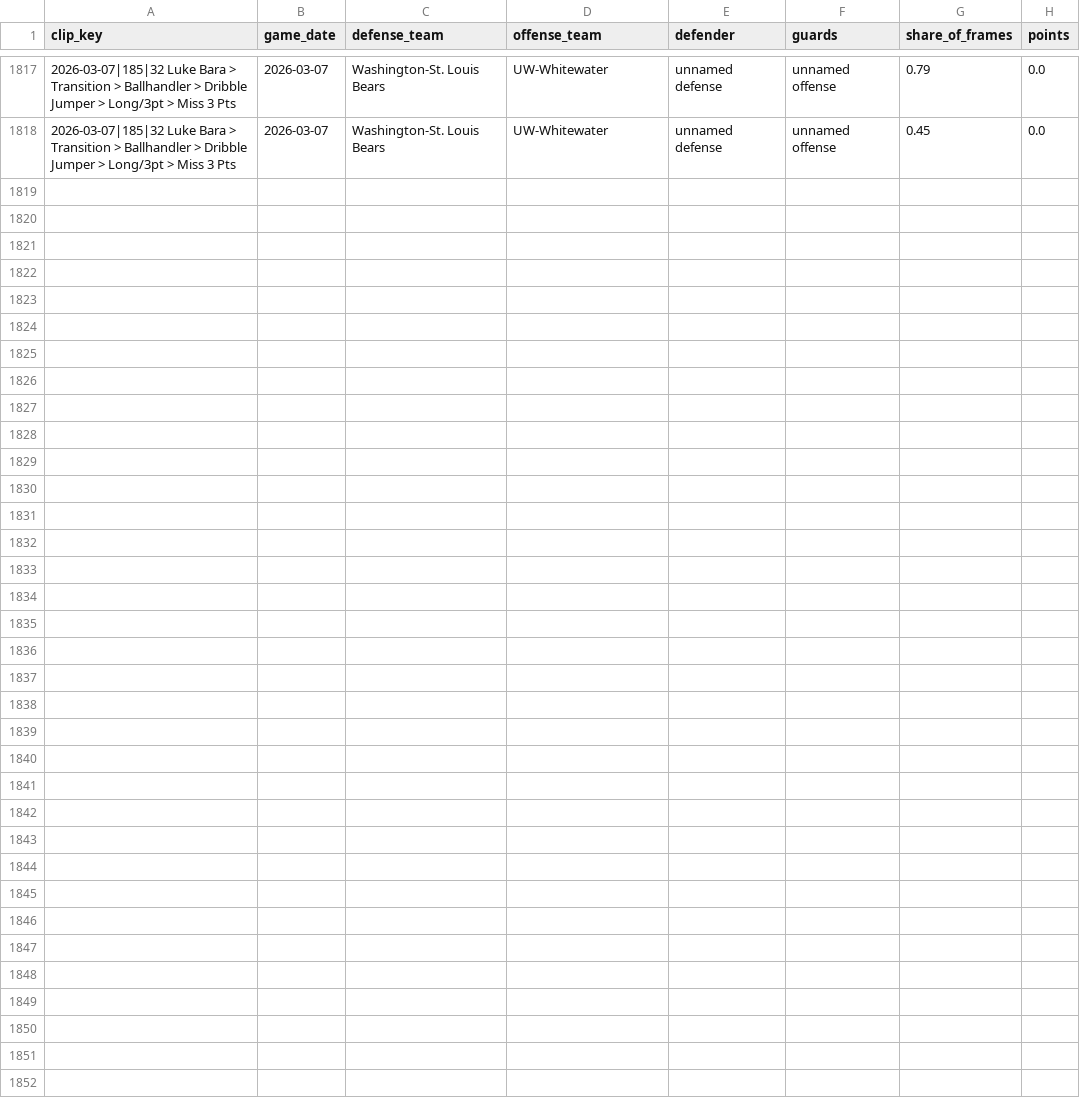
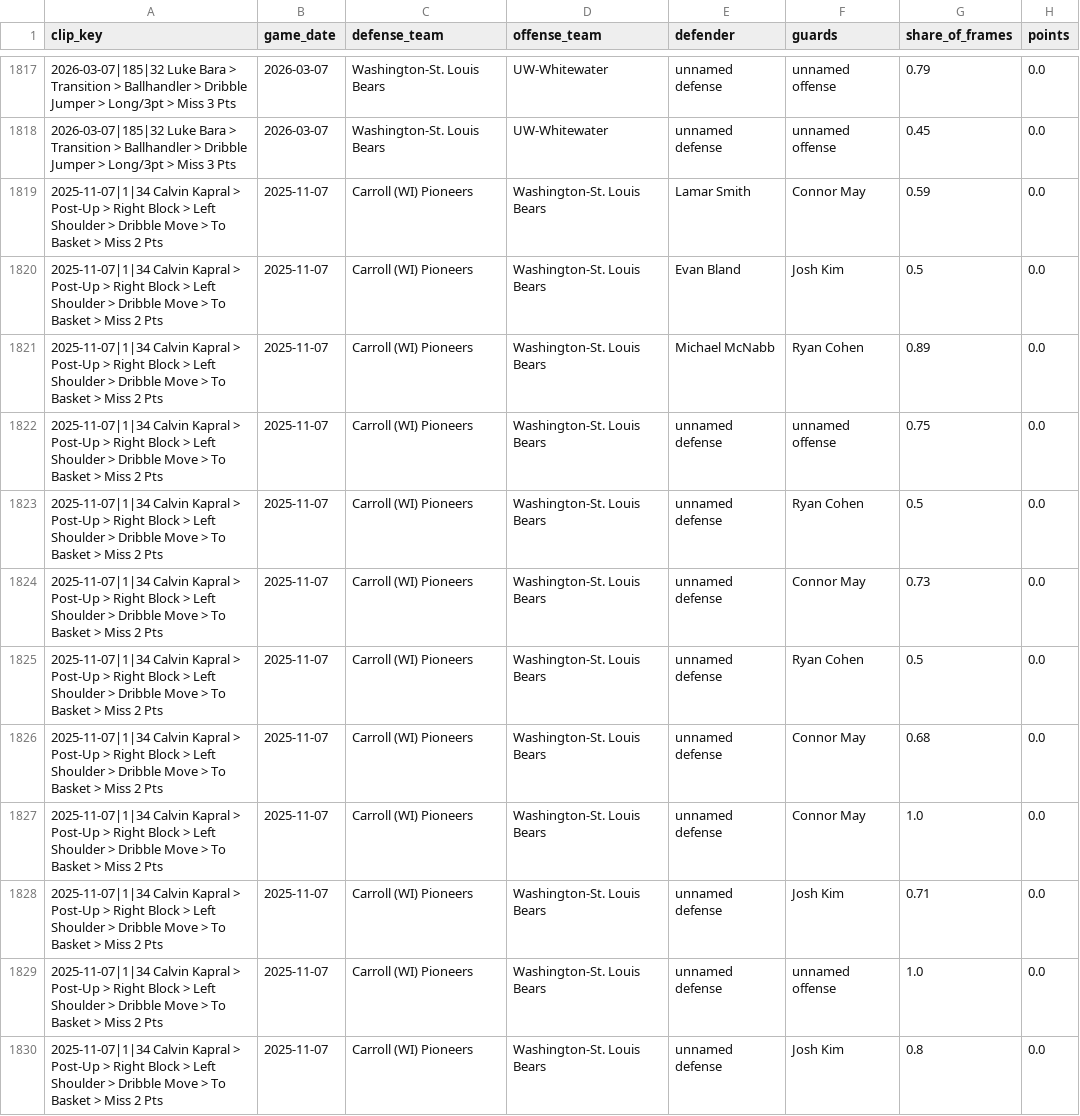
Before and after one commit to fritschcm272/uwwmensbball, a CSV file: data/uww_trk_matchups_raw.csv, drawn as a sheet; only a part is shown, gaps mark what is left out; the diff covers the shown part only; the diff names each change by its address in the sheet, - before the commit and + after, or states it on an @@ line.

Commit message:
carrollwash35

```diff
--- a/data/uww_trk_matchups_raw.csv
+++ b/data/uww_trk_matchups_raw.csv
+row 1819: 2025-11-07|1|34 Calvin Kapral > Post-Up > Right Block > Left Shoulder > Dribble Move > To Basket > Miss 2 Pts | 2025-11-07 | Carroll (WI) Pioneers | Washington-St. Louis Bears | Lamar Smith | Connor May | 0.59 | 0.0
+row 1820: 2025-11-07|1|34 Calvin Kapral > Post-Up > Right Block > Left Shoulder > Dribble Move > To Basket > Miss 2 Pts | 2025-11-07 | Carroll (WI) Pioneers | Washington-St. Louis Bears | Evan Bland | Josh Kim | 0.5 | 0.0
+row 1821: 2025-11-07|1|34 Calvin Kapral > Post-Up > Right Block > Left Shoulder > Dribble Move > To Basket > Miss 2 Pts | 2025-11-07 | Carroll (WI) Pioneers | Washington-St. Louis Bears | Michael McNabb | Ryan Cohen | 0.89 | 0.0
+row 1822: 2025-11-07|1|34 Calvin Kapral > Post-Up > Right Block > Left Shoulder > Dribble Move > To Basket > Miss 2 Pts | 2025-11-07 | Carroll (WI) Pioneers | Washington-St. Louis Bears | unnamed defense | unnamed offense | 0.75 | 0.0
+row 1823: 2025-11-07|1|34 Calvin Kapral > Post-Up > Right Block > Left Shoulder > Dribble Move > To Basket > Miss 2 Pts | 2025-11-07 | Carroll (WI) Pioneers | Washington-St. Louis Bears | unnamed defense | Ryan Cohen | 0.5 | 0.0
+row 1824: 2025-11-07|1|34 Calvin Kapral > Post-Up > Right Block > Left Shoulder > Dribble Move > To Basket > Miss 2 Pts | 2025-11-07 | Carroll (WI) Pioneers | Washington-St. Louis Bears | unnamed defense | Connor May | 0.73 | 0.0
+row 1825: 2025-11-07|1|34 Calvin Kapral > Post-Up > Right Block > Left Shoulder > Dribble Move > To Basket > Miss 2 Pts | 2025-11-07 | Carroll (WI) Pioneers | Washington-St. Louis Bears | unnamed defense | Ryan Cohen | 0.5 | 0.0
+row 1826: 2025-11-07|1|34 Calvin Kapral > Post-Up > Right Block > Left Shoulder > Dribble Move > To Basket > Miss 2 Pts | 2025-11-07 | Carroll (WI) Pioneers | Washington-St. Louis Bears | unnamed defense | Connor May | 0.68 | 0.0
+row 1827: 2025-11-07|1|34 Calvin Kapral > Post-Up > Right Block > Left Shoulder > Dribble Move > To Basket > Miss 2 Pts | 2025-11-07 | Carroll (WI) Pioneers | Washington-St. Louis Bears | unnamed defense | Connor May | 1.0 | 0.0
+row 1828: 2025-11-07|1|34 Calvin Kapral > Post-Up > Right Block > Left Shoulder > Dribble Move > To Basket > Miss 2 Pts | 2025-11-07 | Carroll (WI) Pioneers | Washington-St. Louis Bears | unnamed defense | Josh Kim | 0.71 | 0.0
+row 1829: 2025-11-07|1|34 Calvin Kapral > Post-Up > Right Block > Left Shoulder > Dribble Move > To Basket > Miss 2 Pts | 2025-11-07 | Carroll (WI) Pioneers | Washington-St. Louis Bears | unnamed defense | unnamed offense | 1.0 | 0.0
+row 1830: 2025-11-07|1|34 Calvin Kapral > Post-Up > Right Block > Left Shoulder > Dribble Move > To Basket > Miss 2 Pts | 2025-11-07 | Carroll (WI) Pioneers | Washington-St. Louis Bears | unnamed defense | Josh Kim | 0.8 | 0.0
```
Also changed, not shown: 11 added rows elsewhere in this file, data/uww_model_version_history.csv, data/uww_tracking_eval_history.csv, 31 other files.
